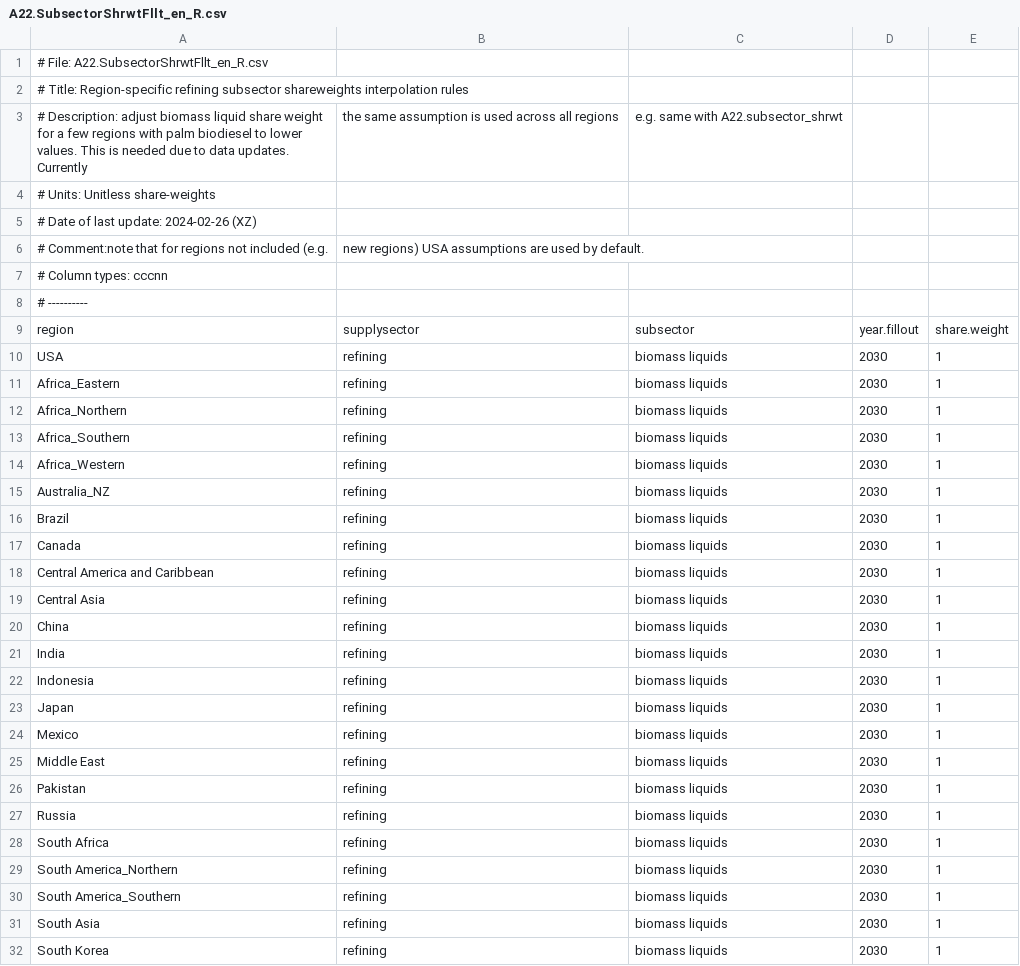
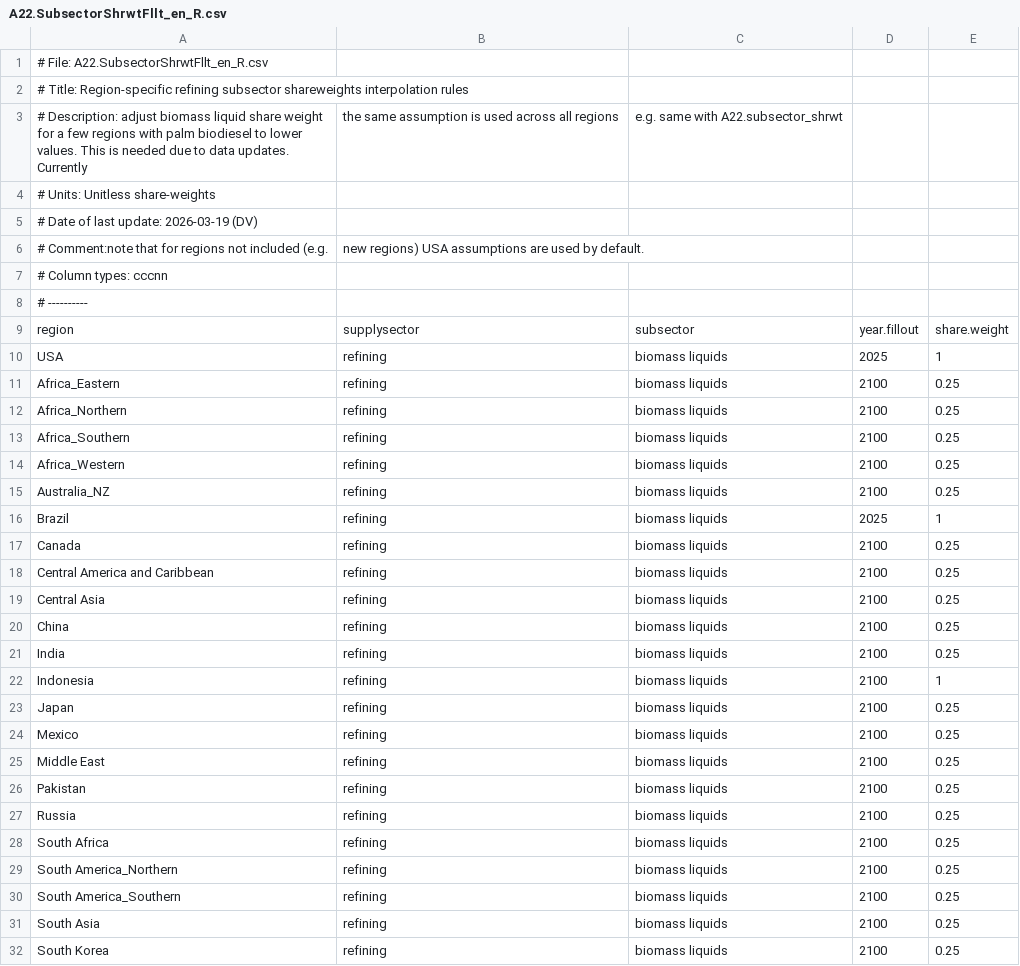
Before and after one commit to bc3LC-GCAMEurope/gcam-core, a CSV file: input/gcamdata/inst/extdata/energy/A22.SubsectorShrwtFllt_en_R.csv, drawn as a sheet; only a part is shown; the diff covers the shown part only.

```diff
--- a/input/gcamdata/inst/extdata/energy/A22.SubsectorShrwtFllt_en_R.csv
+++ b/input/gcamdata/inst/extdata/energy/A22.SubsectorShrwtFllt_en_R.csv
@@ -4,2 +4,2 @@
 # Units: Unitless share-weights
-# Date of last update: 2024-02-26 (XZ)
+# Date of last update: 2026-03-19 (DV)
@@ -9,24 +9,24 @@
 region,supplysector,subsector,year.fillout,share.weight
-USA,refining,biomass liquids,2030,1
-Africa_Eastern,refining,biomass liquids,2030,1
-Africa_Northern,refining,biomass liquids,2030,1
-Africa_Southern,refining,biomass liquids,2030,1
-Africa_Western,refining,biomass liquids,2030,1
-Australia_NZ,refining,biomass liquids,2030,1
-Brazil,refining,biomass liquids,2030,1
-Canada,refining,biomass liquids,2030,1
-Central America and Caribbean,refining,biomass liquids,2030,1
-Central Asia,refining,biomass liquids,2030,1
-China,refining,biomass liquids,2030,1
-India,refining,biomass liquids,2030,1
-Indonesia,refining,biomass liquids,2030,1
-Japan,refining,biomass liquids,2030,1
-Mexico,refining,biomass liquids,2030,1
-Middle East,refining,biomass liquids,2030,1
-Pakistan,refining,biomass liquids,2030,1
-Russia,refining,biomass liquids,2030,1
-South Africa,refining,biomass liquids,2030,1
-South America_Northern,refining,biomass liquids,2030,1
-South America_Southern,refining,biomass liquids,2030,1
-South Asia,refining,biomass liquids,2030,1
-South Korea,refining,biomass liquids,2030,1
+USA,refining,biomass liquids,2025,1
+Africa_Eastern,refining,biomass liquids,2100,0.25
+Africa_Northern,refining,biomass liquids,2100,0.25
+Africa_Southern,refining,biomass liquids,2100,0.25
+Africa_Western,refining,biomass liquids,2100,0.25
+Australia_NZ,refining,biomass liquids,2100,0.25
+Brazil,refining,biomass liquids,2025,1
+Canada,refining,biomass liquids,2100,0.25
+Central America and Caribbean,refining,biomass liquids,2100,0.25
+Central Asia,refining,biomass liquids,2100,0.25
+China,refining,biomass liquids,2100,0.25
+India,refining,biomass liquids,2100,0.25
+Indonesia,refining,biomass liquids,2100,1
+Japan,refining,biomass liquids,2100,0.25
+Mexico,refining,biomass liquids,2100,0.25
+Middle East,refining,biomass liquids,2100,0.25
+Pakistan,refining,biomass liquids,2100,0.25
+Russia,refining,biomass liquids,2100,0.25
+South Africa,refining,biomass liquids,2100,0.25
+South America_Northern,refining,biomass liquids,2100,0.25
+South America_Southern,refining,biomass liquids,2100,0.25
+South Asia,refining,biomass liquids,2100,0.25
+South Korea,refining,biomass liquids,2100,0.25
```
Also changed, not shown: 53 edited cells elsewhere in this file, input/gcamdata/inst/extdata/energy/A22.SubsectorInterp_en_R.csv, 1 other file.
